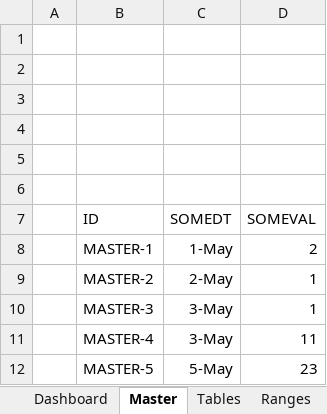
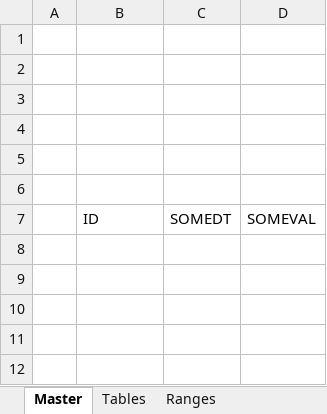
Before and after one commit to lopperman/just-VBA, an Excel workbook: MatchMoveConsolidate/ConsolidateData.xlsm, sheet Master, drawn as a sheet; values as stored, in another font and other column widths than the file's, no borders; charts and pictures and table styles not drawn; the diff names each change by its address in the sheet, - before the commit and + after, or states it on an @@ line.

```diff
--- a/MatchMoveConsolidate/ConsolidateData.xlsm (sheet Master)
+++ b/MatchMoveConsolidate/ConsolidateData.xlsm (sheet Master)
-sheet tab: Dashboard
-row 8:  | MASTER-1 | 1-May | 2
-row 9:  | MASTER-2 | 2-May | 1
-row 10:  | MASTER-3 | 3-May | 1
-row 11:  | MASTER-4 | 3-May | 11
-row 12:  | MASTER-5 | 5-May | 23
```
Also changed, not shown: sheet Ranges, sheet Tables, charts or pictures.
